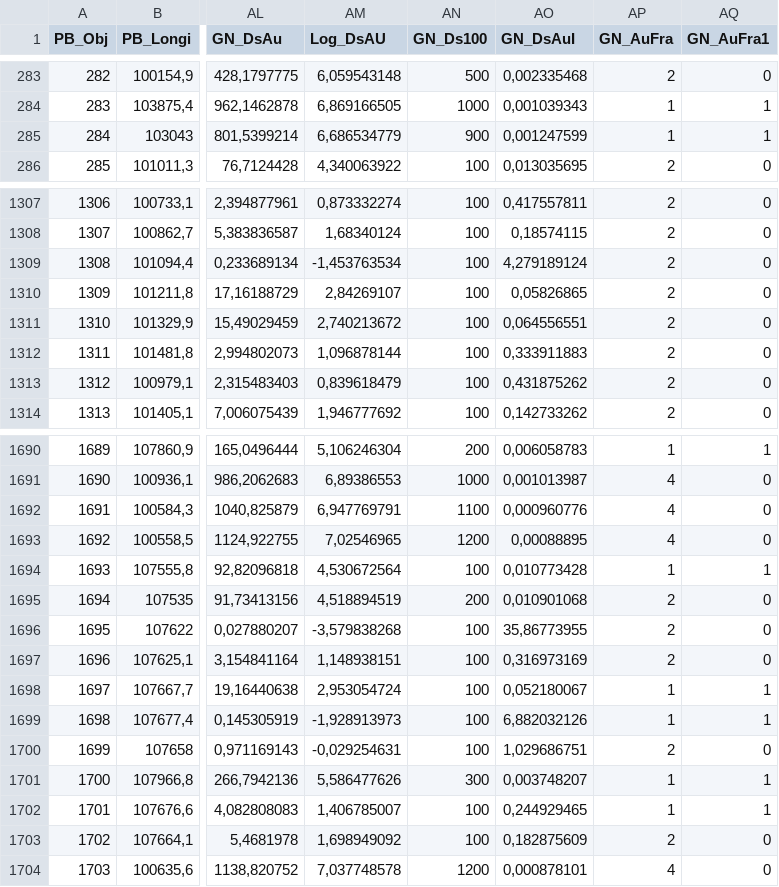
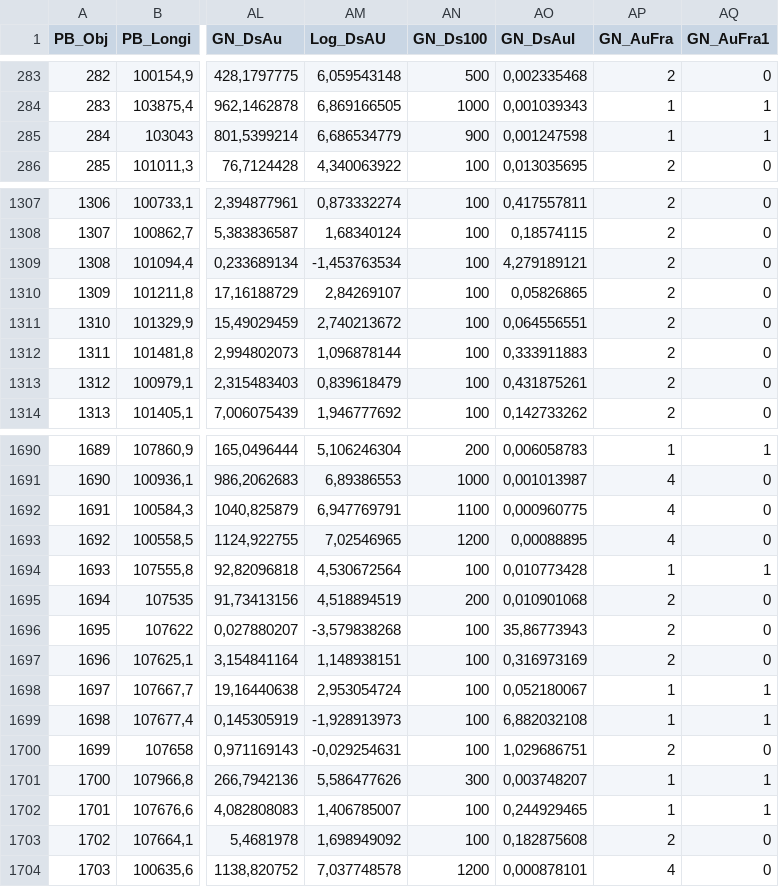
Before and after one commit to datatto/AU25M, a CSV file: 1_AU_M_Poblacion.csv, drawn as a sheet; only a part is shown, gaps mark what is left out; the diff covers the shown part only; the diff names each change by its address in the sheet, - before the commit and + after, or states it on an @@ line.

Commit message:
Add files via upload

```diff
--- a/1_AU_M_Poblacion.csv
+++ b/1_AU_M_Poblacion.csv
-AO285 (GN_DsAuI): 0,001247599
+AO285 (GN_DsAuI): 0,001247598
-AO1309 (GN_DsAuI): 4,279189124
+AO1309 (GN_DsAuI): 4,279189121
-AO1313 (GN_DsAuI): 0,431875262
+AO1313 (GN_DsAuI): 0,431875261
-AO1692 (GN_DsAuI): 0,000960776
+AO1692 (GN_DsAuI): 0,000960775
-AO1696 (GN_DsAuI): 35,86773955
+AO1696 (GN_DsAuI): 35,86773943
-AO1699 (GN_DsAuI): 6,882032126
+AO1699 (GN_DsAuI): 6,882032108
-AO1703 (GN_DsAuI): 0,182875609
+AO1703 (GN_DsAuI): 0,182875608
```
Also changed, not shown: 18 edited cells elsewhere in this file.
